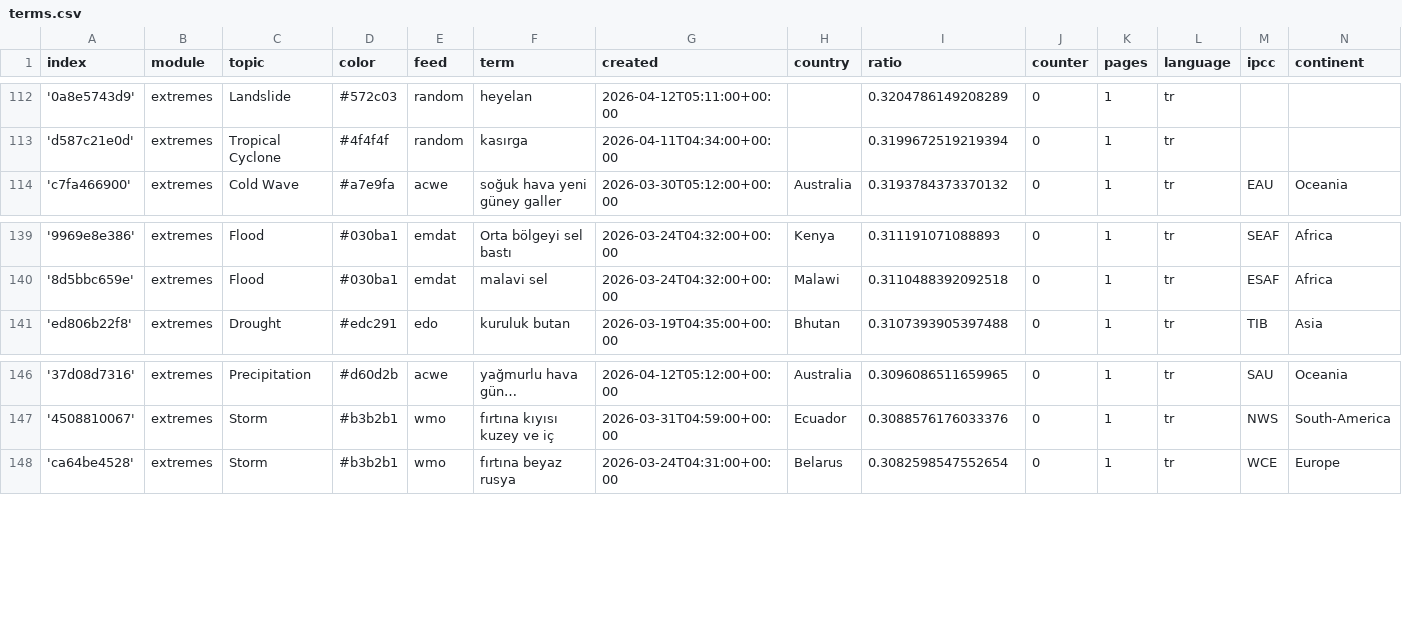
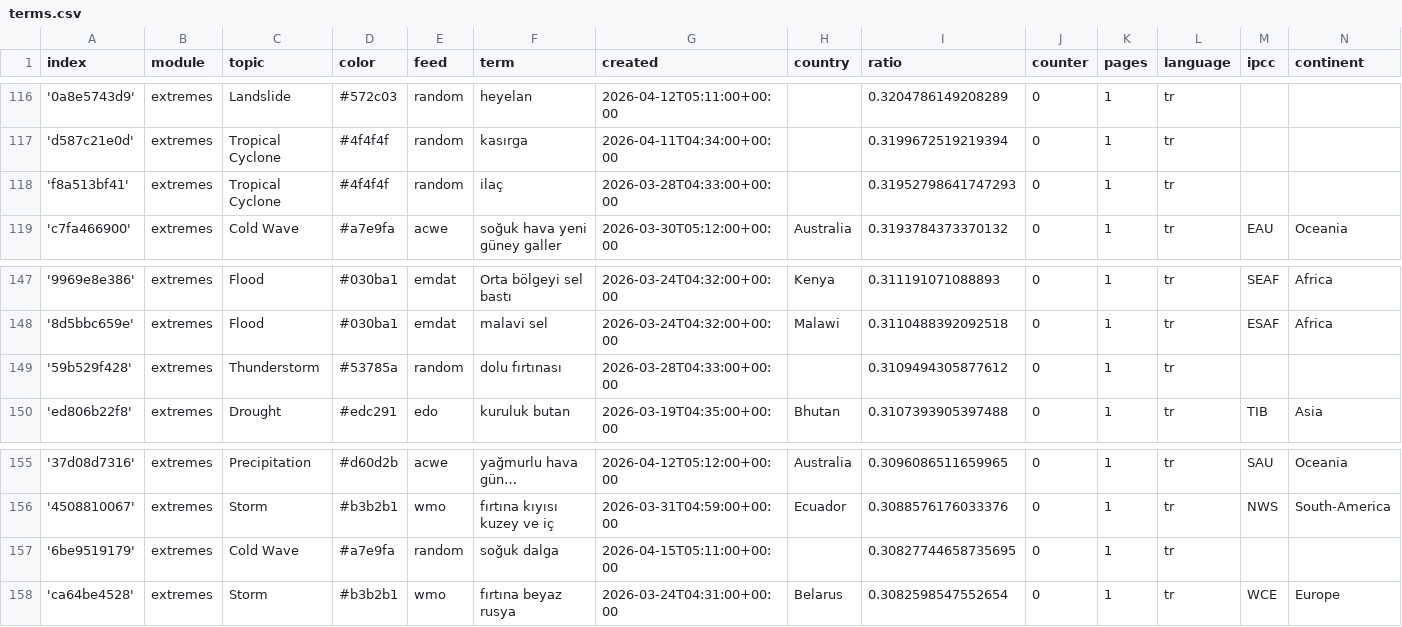
Before and after one commit to jannikdo28-news/TurkishExtremes, a CSV file: terms.csv, drawn as a sheet; only a part is shown, gaps mark what is left out; long unchanged cells end in …; the diff covers the shown part only; the diff names each change by its address in the sheet, - before the commit and + after, or states it on an @@ line.

```diff
--- a/terms.csv
+++ b/terms.csv
+row 118: 'f8a513bf41' | extremes | Tropical Cyclone | #4f4f4f | random | ilaç | 2026-03-28T04:33:00+00:00 |  | 0.31952798641747293 | 0 | 1 | tr
+row 149: '59b529f428' | extremes | Thunderstorm | #53785a | random | dolu fırtınası | 2026-03-28T04:33:00+00:00 |  | 0.3109494305877612 | 0 | 1 | tr
+row 157: '6be9519179' | extremes | Cold Wave | #a7e9fa | random | soğuk dalga | 2026-04-15T05:11:00+00:00 |  | 0.30827744658735695 | 0 | 1 | tr
```
Also changed, not shown: 7 added rows elsewhere in this file.
